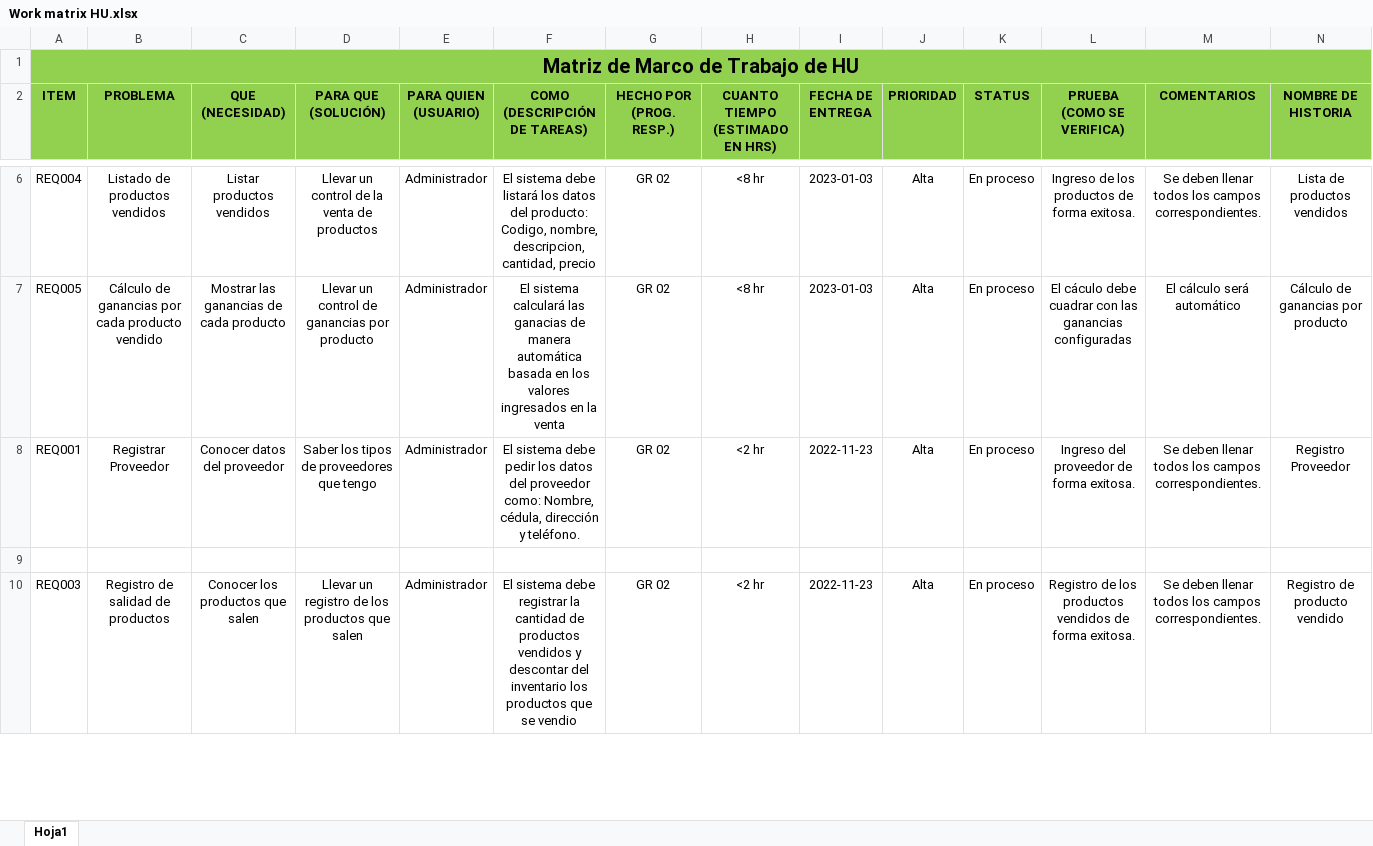
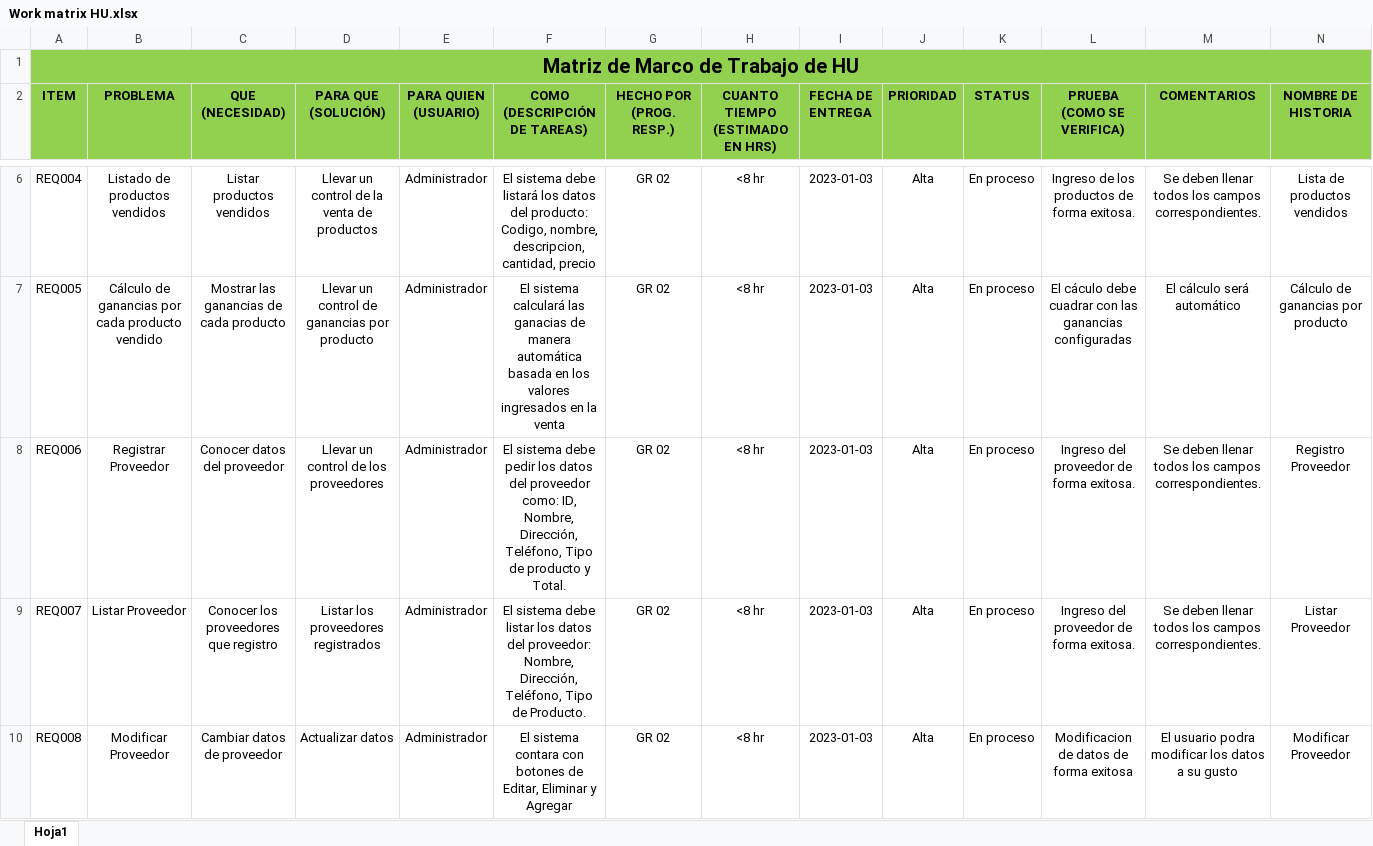
Before and after one commit to MarlonCevallos/DevelopersTeam2FashionStore, an Excel workbook: 02-Requirements/Work matrix HU.xlsx, sheet Hoja1, drawn as a sheet; only a part is shown, gaps mark what is left out; the shorter side is filled out with more unchanged rows; values as stored, in another font and other column widths than the file's, no borders; the diff covers the shown part only; the diff names each change by its address in the sheet, - before the commit and + after, or states it on an @@ line.

Commit message:
Changes in Requirements HU

```diff
--- a/02-Requirements/Work matrix HU.xlsx (sheet Hoja1)
+++ b/02-Requirements/Work matrix HU.xlsx (sheet Hoja1)
-A8 (ITEM): REQ001
+A8 (ITEM): REQ006
-D8 (PARA QUE (SOLUCIÓN)): Saber los tipos de proveedores que tengo
+D8 (PARA QUE (SOLUCIÓN)): Llevar un control de los proveedores
-F8 (COMO (DESCRIPCIÓN DE TAREAS)): …proveedor como: Nombre, cédula, dirección y teléfono.
+F8 (COMO (DESCRIPCIÓN DE TAREAS)): …proveedor como: ID, Nombre, Dirección, Teléfono, Tipo de producto y Total.
-H8 (CUANTO TIEMPO (ESTIMADO EN HRS)): <2 hr
+H8 (CUANTO TIEMPO (ESTIMADO EN HRS)): <8 hr
-I8 (FECHA DE ENTREGA): 2022-11-23
+I8 (FECHA DE ENTREGA): 2023-01-03
+row 9: REQ007 | Listar Proveedor | Conocer los proveedores que registro | Listar los proveedores registrados | Administrador | El sistema debe listar los datos del proveedor: Nombre, Dirección, Teléfono, Tipo de Producto. | GR 02 | <8 hr | 2023-01-03 | Alta | En proceso | Ingreso del proveedor de forma exitosa. | Se deben llenar todos los campos correspondientes. | Listar Proveedor
+row 10: REQ008 | Modificar Proveedor | Cambiar datos de proveedor | Actualizar datos | Administrador | El sistema contara con botones de Editar, Eliminar y Agregar | GR 02 | <8 hr | 2023-01-03 | Alta | En proceso | Modificacion de datos de forma exitosa | El usuario podra modificar los datos a su gusto | Modificar Proveedor
```
Also changed, not shown: 2 added rows elsewhere in this sheet, 2 other files.
